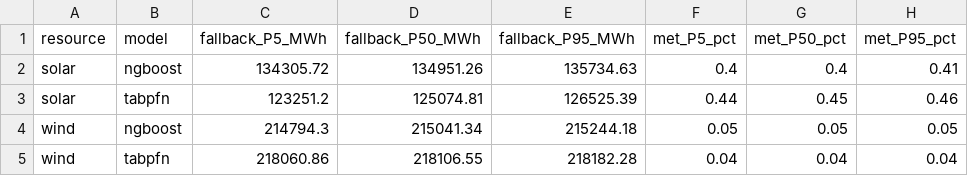
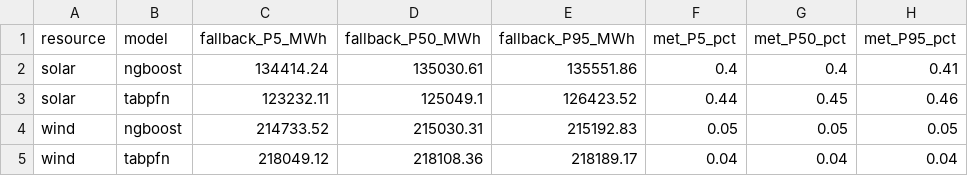
Before and after one commit to sarika-debruyn/AI_Climate, a CSV file: model_results/sim/sim_results_uncertainty.csv, drawn as a sheet.

```diff
--- a/model_results/sim/sim_results_uncertainty.csv
+++ b/model_results/sim/sim_results_uncertainty.csv
@@ -1,5 +1,5 @@
 resource,model,fallback_P5_MWh,fallback_P50_MWh,fallback_P95_MWh,met_P5_pct,met_P50_pct,met_P95_pct
-solar,ngboost,134305.72,134951.26,135734.63,0.4,0.4,0.41
-solar,tabpfn,123251.2,125074.81,126525.39,0.44,0.45,0.46
-wind,ngboost,214794.3,215041.34,215244.18,0.05,0.05,0.05
-wind,tabpfn,218060.86,218106.55,218182.28,0.04,0.04,0.04
+solar,ngboost,134414.24,135030.61,135551.86,0.4,0.4,0.41
+solar,tabpfn,123232.11,125049.1,126423.52,0.44,0.45,0.46
+wind,ngboost,214733.52,215030.31,215192.83,0.05,0.05,0.05
+wind,tabpfn,218049.12,218108.36,218189.17,0.04,0.04,0.04
```
Also changed, not shown: 8 other files.
